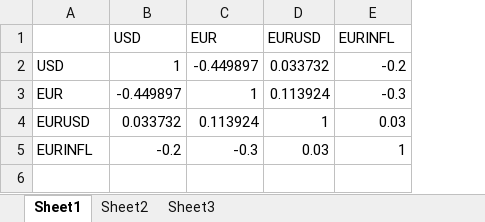
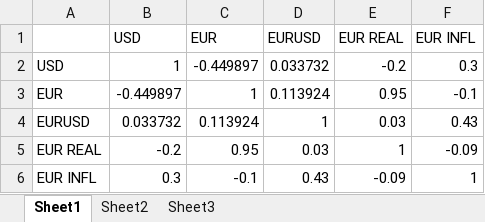
Before and after one commit to VincentVerelst/CVA-Tool, an Excel workbook: Input/Correlation/correlationmatrix.xlsx, sheet Sheet1, drawn as a sheet; values as stored, in another font and other column widths than the file's, no borders; the diff names each change by its address in the sheet, - before the commit and + after, or states it on an @@ line.

```diff
--- a/Input/Correlation/correlationmatrix.xlsx (sheet Sheet1)
+++ b/Input/Correlation/correlationmatrix.xlsx (sheet Sheet1)
+column F (EUR INFL), rows 2-5: 0.3 | -0.1 | 0.43 | -0.09
-E1: EURINFL
+E1: EUR REAL
-E3 (EUR REAL): -0.3
+E3 (EUR REAL): 0.95
-A5: EURINFL
+A5: EUR REAL
-C5 (EUR): -0.3
+C5 (EUR): 0.95
+row 6: EUR INFL | 0.3 | -0.1 | 0.43 | -0.09 | 1
```
Also changed, not shown: Input/Curves/EUR Inflation 31122019.xlsx, Input/Runfiles/RiskDriverSimulation/IRinput.xlsx, 4 other files.
